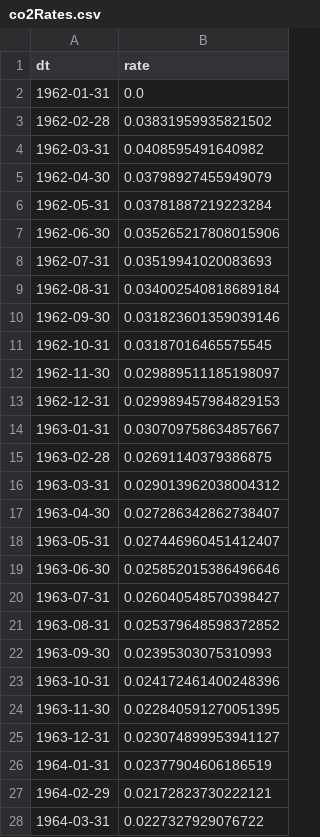
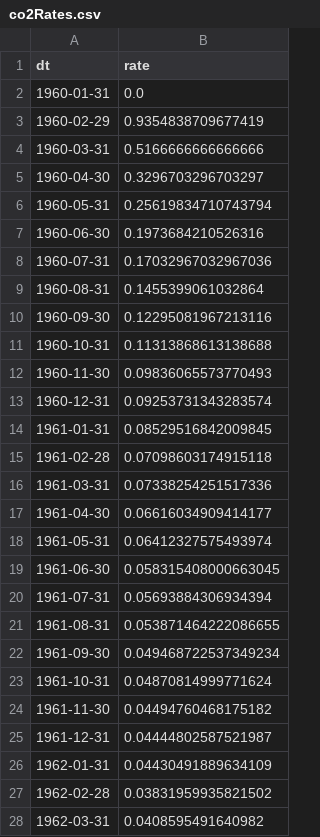
Before and after one commit to Scare983/ClimateChangeMLSimulation, a CSV file: greenhouseRates/co2Rates.csv, drawn as a sheet; only a part is shown; the shorter side is filled out with more unchanged rows.

```diff
--- a/greenhouseRates/co2Rates.csv
+++ b/greenhouseRates/co2Rates.csv
@@ -1,3 +1,27 @@
 dt,rate
-1962-01-31,0.0
+1960-01-31,0.0
+1960-02-29,0.9354838709677419
+1960-03-31,0.5166666666666666
+1960-04-30,0.3296703296703297
+1960-05-31,0.25619834710743794
+1960-06-30,0.1973684210526316
+1960-07-31,0.17032967032967036
+1960-08-31,0.1455399061032864
+1960-09-30,0.12295081967213116
+1960-10-31,0.11313868613138688
+1960-11-30,0.09836065573770493
+1960-12-31,0.09253731343283574
+1961-01-31,0.08529516842009845
+1961-02-28,0.07098603174915118
+1961-03-31,0.07338254251517336
+1961-04-30,0.06616034909414177
+1961-05-31,0.06412327575493974
+1961-06-30,0.058315408000663045
+1961-07-31,0.05693884306934394
+1961-08-31,0.053871464222086655
+1961-09-30,0.049468722537349234
+1961-10-31,0.04870814999771624
+1961-11-30,0.04494760468175182
+1961-12-31,0.04444802587521987
+1962-01-31,0.04430491889634109
 1962-02-28,0.03831959935821502
```
Also changed, not shown: greenhouseRates/ch4Rates.csv, greenhouseRates/sf6Rates.csv, 17 other files.
